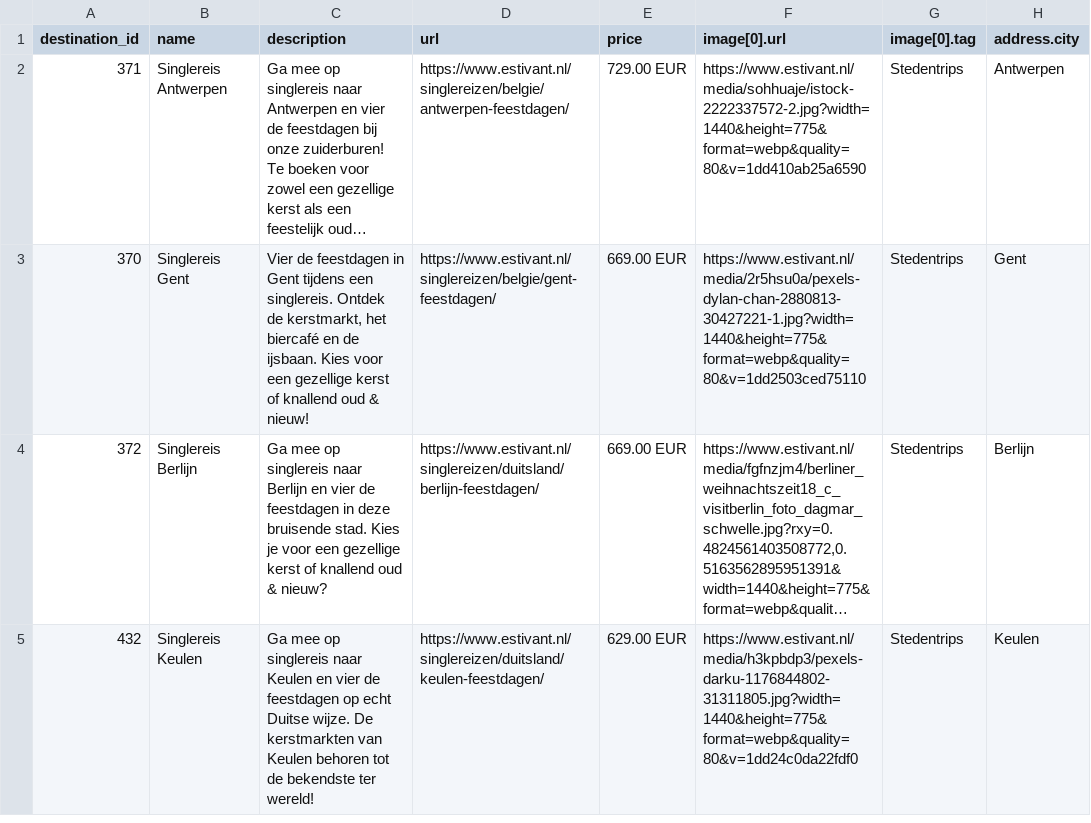
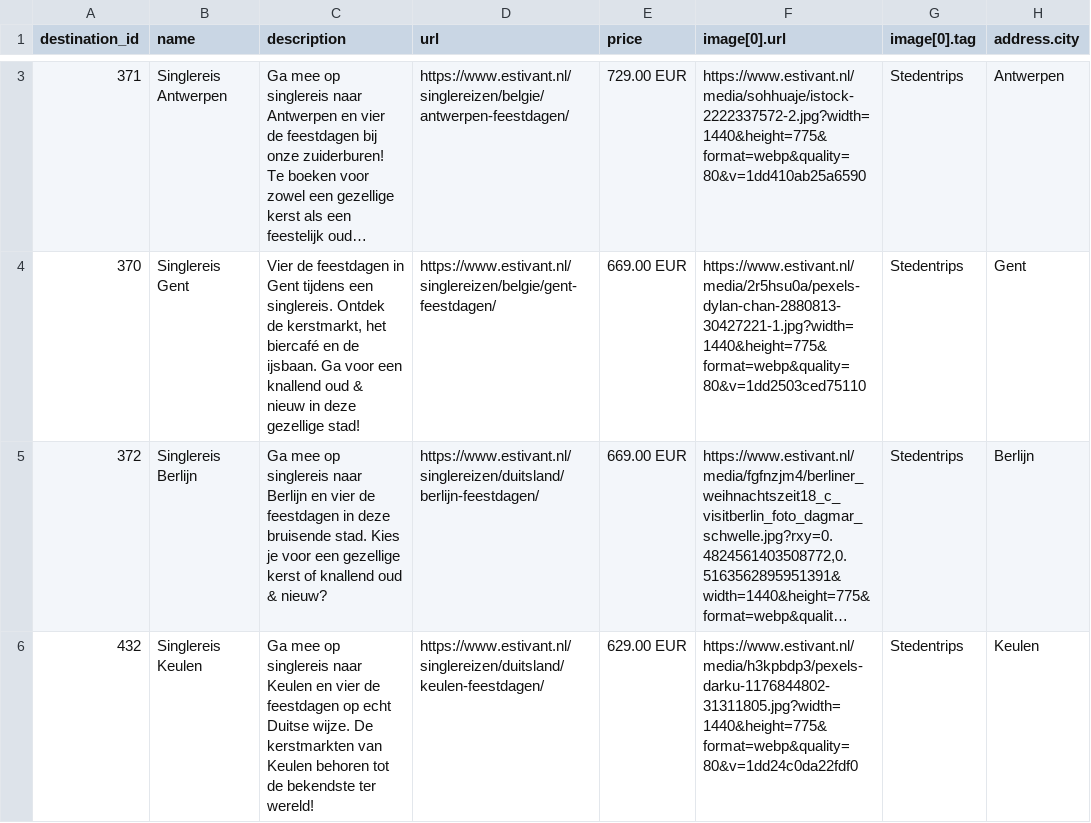
Before and after one commit to whaleads/estivant-dpa-feed, a CSV file: output/feed_sng.csv, drawn as a sheet; only a part is shown, gaps mark what is left out; long unchanged cells end in …; addresses are those after the commit; the diff covers the shown part only; the diff names each change by its address in the sheet, - before the commit and + after, or states it on an @@ line.

```diff
--- a/output/feed_sng.csv
+++ b/output/feed_sng.csv
-C4 (description): …de ijsbaan. Kies voor een gezellige kerst of knallend oud & nieuw!
+C4 (description): …de ijsbaan. Ga voor een knallend oud & nieuw in deze gezellige stad!
```
Also changed, not shown: 1 added row and 2 edited cells elsewhere in this file, output/feed_sng_products.csv, 3 other files.
